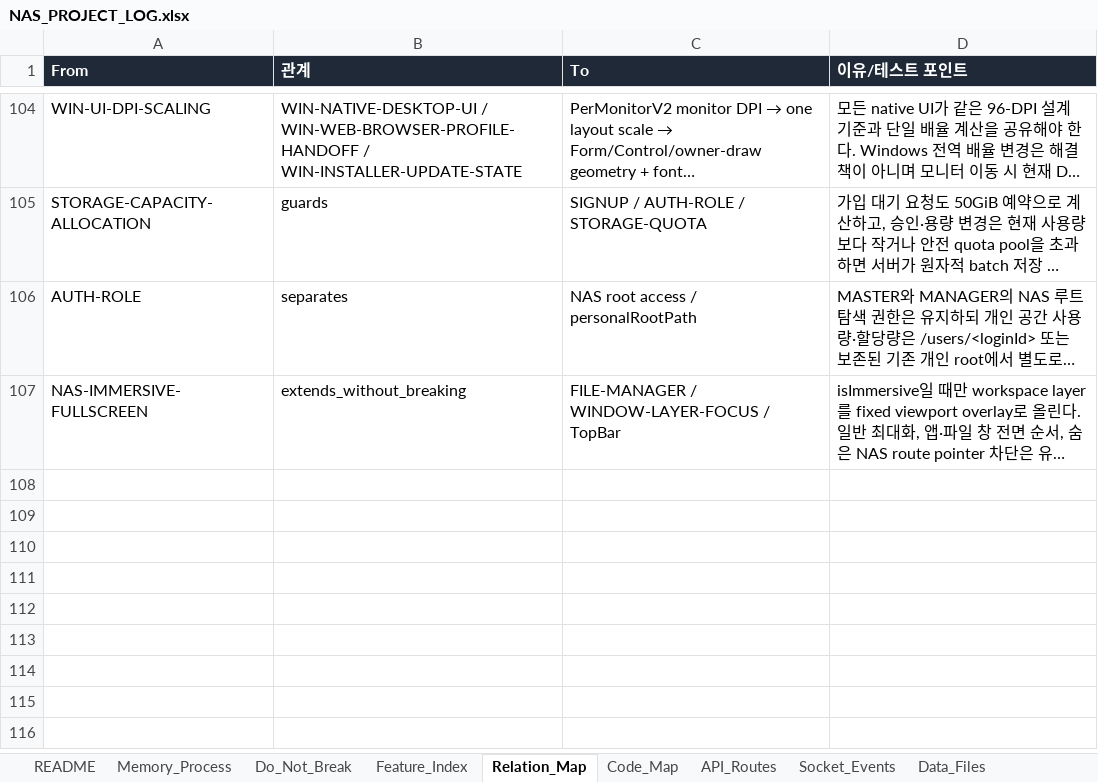
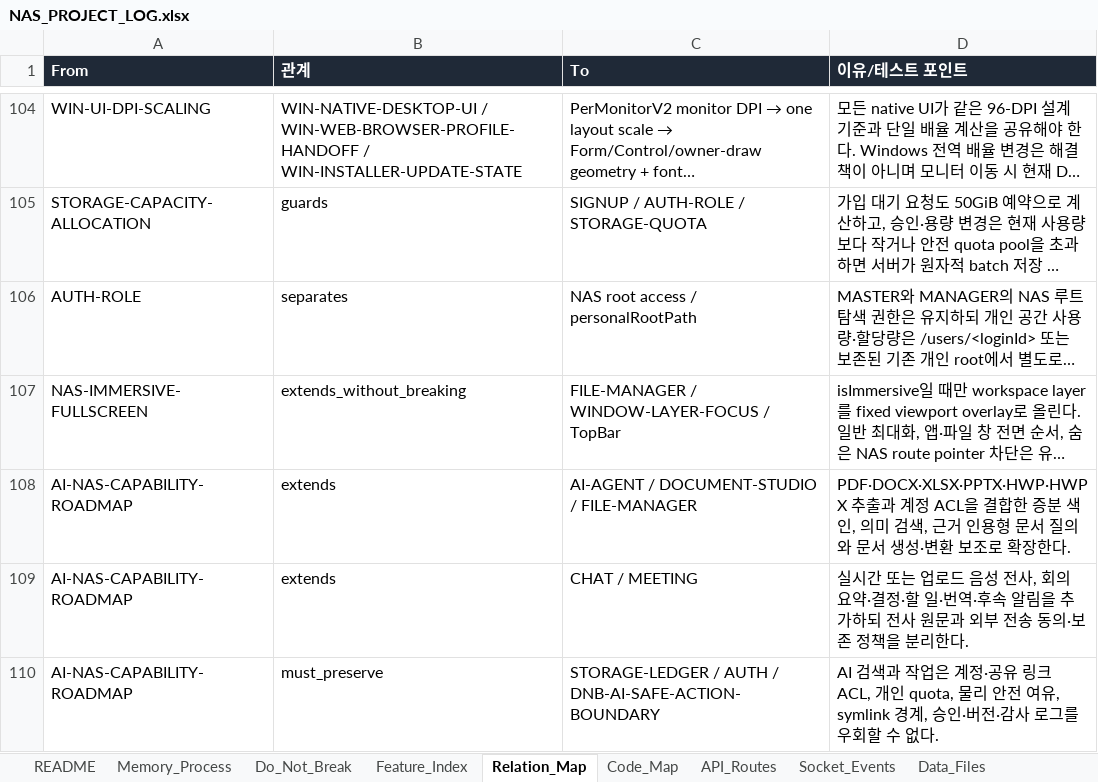
Before and after one commit to CLim020924/NAS_dev, an Excel workbook: docs/NAS_PROJECT_LOG.xlsx, sheet Relation_Map, drawn as a sheet; only a part is shown, gaps mark what is left out; long unchanged cells end in …; values as stored, in another font and other column widths than the file's, no borders; the diff names each change by its address in the sheet, - before the commit and + after, or states it on an @@ line.

Commit message:
docs: record NAS AI capability roadmap

```diff
--- a/docs/NAS_PROJECT_LOG.xlsx (sheet Relation_Map)
+++ b/docs/NAS_PROJECT_LOG.xlsx (sheet Relation_Map)
+row 108: AI-NAS-CAPABILITY-ROADMAP | extends | AI-AGENT / DOCUMENT-STUDIO / FILE-MANAGER | PDF·DOCX·XLSX·PPTX·HWP·HWPX 추출과 계정 ACL을 결합한 증분 색인, 의미 검색, 근거 인용형 문서 질의와 문서 생성·변환 보조로 확장한다.
+row 109: AI-NAS-CAPABILITY-ROADMAP | extends | CHAT / MEETING | 실시간 또는 업로드 음성 전사, 회의 요약·결정·할 일·번역·후속 알림을 추가하되 전사 원문과 외부 전송 동의·보존 정책을 분리한다.
+row 110: AI-NAS-CAPABILITY-ROADMAP | must_preserve | STORAGE-LEDGER / AUTH / DNB-AI-SAFE-ACTION-BOUNDARY | AI 검색과 작업은 계정·공유 링크 ACL, 개인 quota, 물리 안전 여유, symlink 경계, 승인·버전·감사 로그를 우회할 수 없다.
```
Also changed, not shown: sheet Code_Map, sheet Patch_Log, sheet Feature_Index, sheet Do_Not_Break, sheet Request_Archive, 1 other file.
